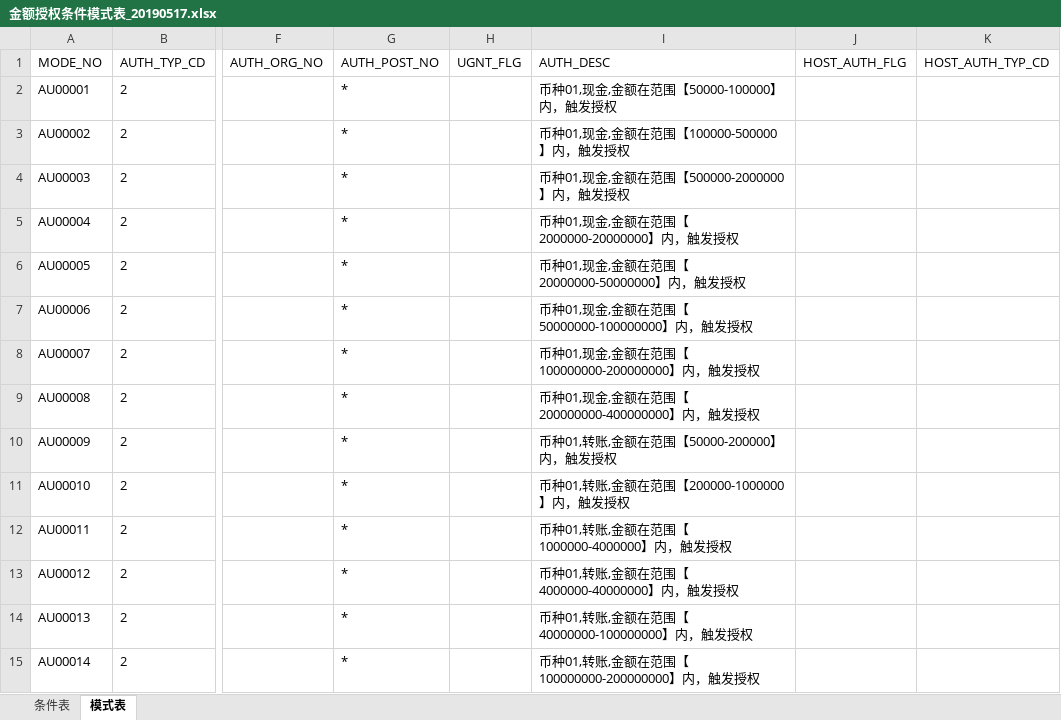
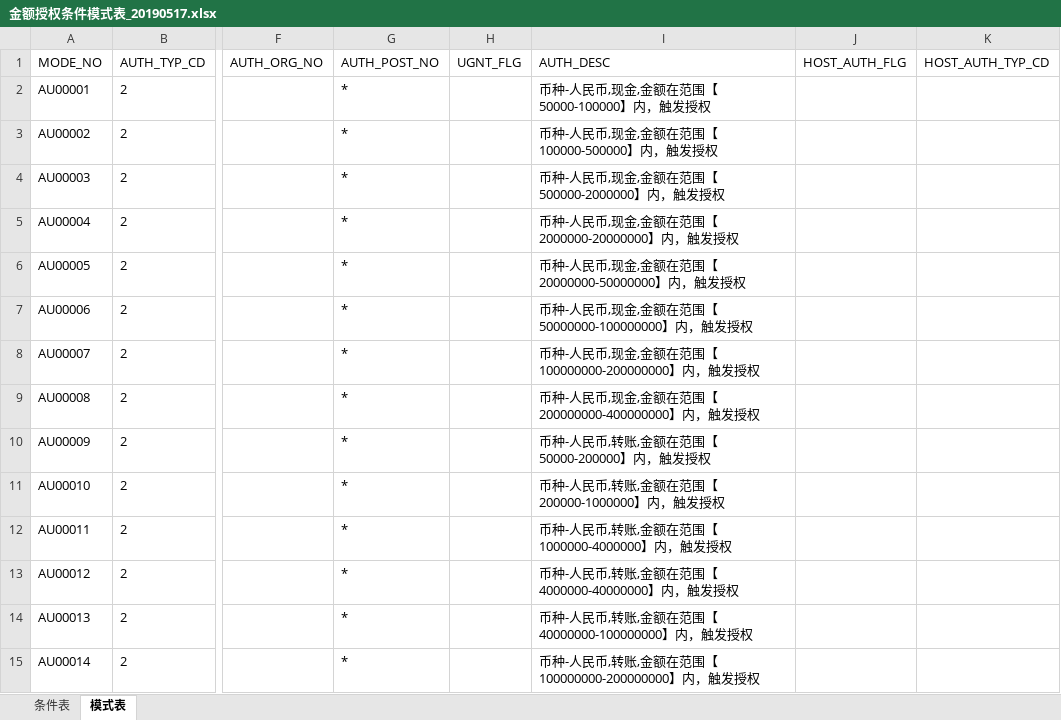
Before and after one commit to somebody2012/node-excel, an Excel workbook: out/20190517授权/金额授权条件模式表_20190517.xlsx, sheet 模式表, drawn as a sheet; only a part is shown, gaps mark what is left out; values as stored, in another font and other column widths than the file's, no borders; the diff covers the shown part only; the diff names each change by its address in the sheet, - before the commit and + after, or states it on an @@ line.

```diff
--- a/out/20190517授权/金额授权条件模式表_20190517.xlsx (sheet 模式表)
+++ b/out/20190517授权/金额授权条件模式表_20190517.xlsx (sheet 模式表)
-I2 (AUTH_DESC): 币种01,现金,金额在范围【50000-100000】内，触发授权
+I2 (AUTH_DESC): 币种-人民币,现金,金额在范围【50000-100000】内，触发授权
-I3 (AUTH_DESC): 币种01,现金,金额在范围【100000-500000】内，触发授权
+I3 (AUTH_DESC): 币种-人民币,现金,金额在范围【100000-500000】内，触发授权
-I4 (AUTH_DESC): 币种01,现金,金额在范围【500000-2000000】内，触发授权
+I4 (AUTH_DESC): 币种-人民币,现金,金额在范围【500000-2000000】内，触发授权
-I5 (AUTH_DESC): 币种01,现金,金额在范围【2000000-20000000】内，触发授权
+I5 (AUTH_DESC): 币种-人民币,现金,金额在范围【2000000-20000000】内，触发授权
-I6 (AUTH_DESC): 币种01,现金,金额在范围【20000000-50000000】内，触发授权
+I6 (AUTH_DESC): 币种-人民币,现金,金额在范围【20000000-50000000】内，触发授权
-I7 (AUTH_DESC): 币种01,现金,金额在范围【50000000-100000000】内，触发授权
+I7 (AUTH_DESC): 币种-人民币,现金,金额在范围【50000000-100000000】内，触发授权
-I8 (AUTH_DESC): 币种01,现金,金额在范围【100000000-200000000】内，触发授权
+I8 (AUTH_DESC): 币种-人民币,现金,金额在范围【100000000-200000000】内，触发授权
-I9 (AUTH_DESC): 币种01,现金,金额在范围【200000000-400000000】内，触发授权
+I9 (AUTH_DESC): 币种-人民币,现金,金额在范围【200000000-400000000】内，触发授权
-I10 (AUTH_DESC): 币种01,转账,金额在范围【50000-200000】内，触发授权
+I10 (AUTH_DESC): 币种-人民币,转账,金额在范围【50000-200000】内，触发授权
-I11 (AUTH_DESC): 币种01,转账,金额在范围【200000-1000000】内，触发授权
+I11 (AUTH_DESC): 币种-人民币,转账,金额在范围【200000-1000000】内，触发授权
-I12 (AUTH_DESC): 币种01,转账,金额在范围【1000000-4000000】内，触发授权
+I12 (AUTH_DESC): 币种-人民币,转账,金额在范围【1000000-4000000】内，触发授权
-I13 (AUTH_DESC): 币种01,转账,金额在范围【4000000-40000000】内，触发授权
+I13 (AUTH_DESC): 币种-人民币,转账,金额在范围【4000000-40000000】内，触发授权
-I14 (AUTH_DESC): 币种01,转账,金额在范围【40000000-100000000】内，触发授权
+I14 (AUTH_DESC): 币种-人民币,转账,金额在范围【40000000-100000000】内，触发授权
-I15 (AUTH_DESC): 币种01,转账,金额在范围【100000000-200000000】内，触发授权
+I15 (AUTH_DESC): 币种-人民币,转账,金额在范围【100000000-200000000】内，触发授权
```
Also changed, not shown: 128 removed rows and 2 edited cells elsewhere in this sheet, sheet 条件表, out/20190517授权/授权表_20190517.xlsx, src/parseAuthExcel/授权规则收集表汇总20190517.xlsx, 7 other files.
